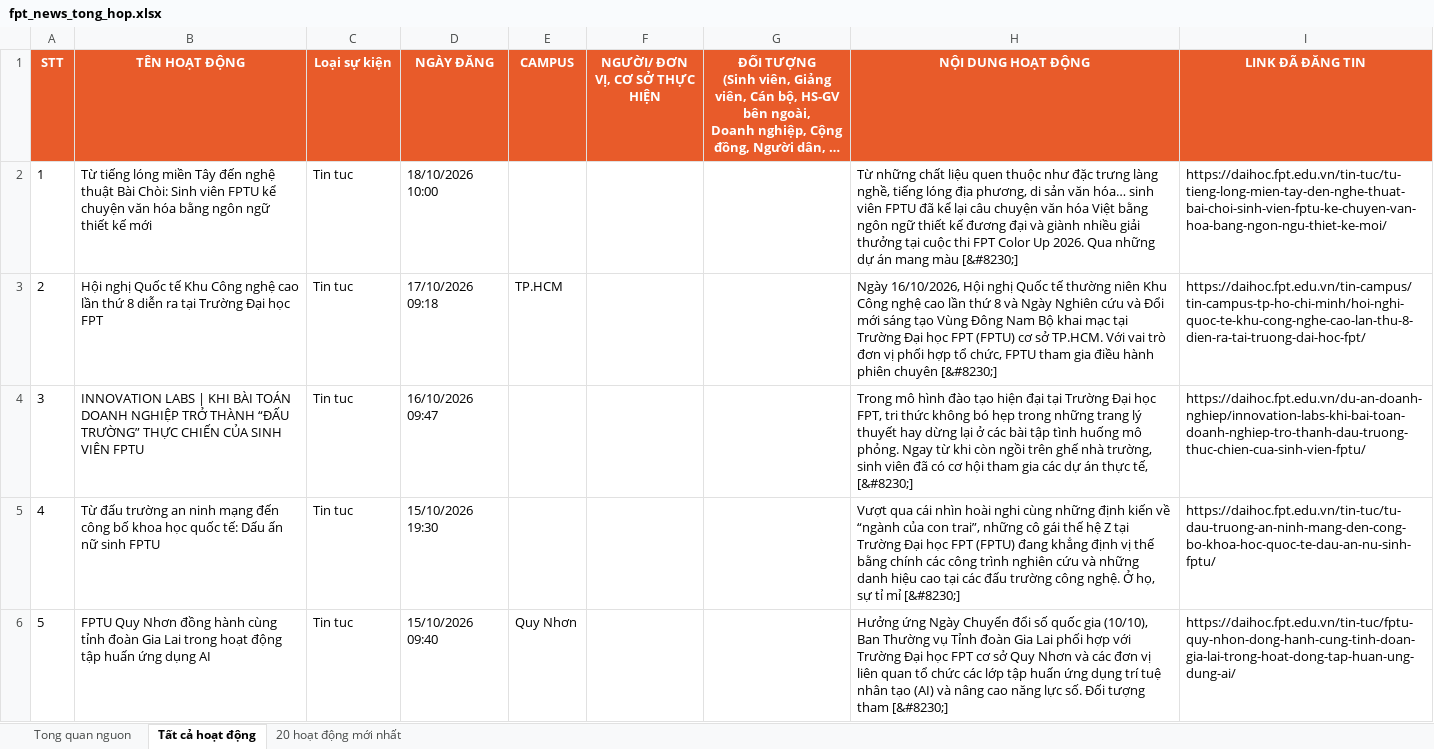
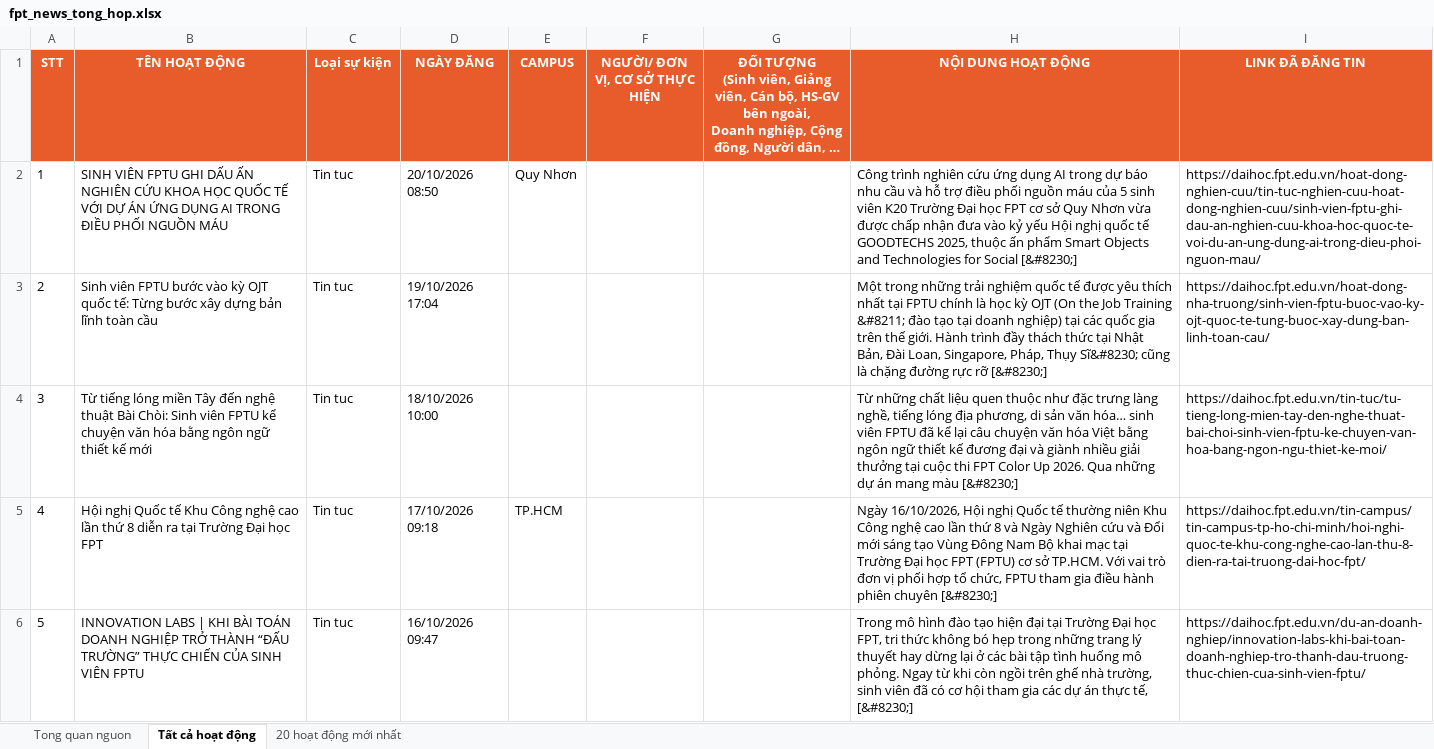
Before and after one commit to tienanh220102-boop/FacebookThing, an Excel workbook: Trang web FPT/fpt_news_tong_hop.xlsx, sheet Tất cả hoạt động, drawn as a sheet; only a part is shown; the shorter side is filled out with more unchanged rows; long unchanged cells end in …; values as stored, in another font and other column widths than the file's, no borders; addresses are those after the commit; the diff names each change by its address in the sheet, - before the commit and + after, or states it on an @@ line.

```diff
--- a/Trang web FPT/fpt_news_tong_hop.xlsx (sheet Tất cả hoạt động)
+++ b/Trang web FPT/fpt_news_tong_hop.xlsx (sheet Tất cả hoạt động)
+row 2: 1 | SINH VIÊN FPTU GHI DẤU ẤN NGHIÊN CỨU KHOA HỌC QUỐC TẾ VỚI DỰ ÁN ỨNG DỤNG AI TRONG ĐIỀU PHỐI NGUỒN MÁU | Tin tuc | 20/10/2026 08:50 | Quy Nhơn |  |  | Công trình nghiên cứu ứng dụng AI trong dự báo nhu cầu và hỗ trợ điều phối nguồn máu của 5 sinh viên K20 Trường Đại học FPT cơ sở Quy Nhơn vừa được chấp nhận đưa vào kỷ yếu Hội nghị quốc tế GOODTECHS 2025, thuộc ấn phẩm Smart Objects and Technologies for Social [&#8230;] | https://daihoc.fpt.edu.vn/hoat-dong-nghien-cuu/tin-tuc-nghien-cuu-hoat-dong-nghien-cuu/sinh-vien-fptu-ghi-dau-an-nghien-cuu-khoa-hoc-quoc-te-voi-du-an-ung-dung-ai-trong-dieu-phoi-nguon-mau/
+row 3: 2 | Sinh viên FPTU bước vào kỳ OJT quốc tế: Từng bước xây dựng bản lĩnh toàn cầu | Tin tuc | 19/10/2026 17:04 |  |  |  | Một trong những trải nghiệm quốc tế được yêu thích nhất tại FPTU chính là học kỳ OJT (On the Job Training &#8211; đào tạo tại doanh nghiệp) tại các quốc gia trên thế giới. Hành trình đầy thách thức tại Nhật Bản, Đài Loan, Singapore, Pháp, Thụy Sĩ&#8230; cũng là chặng đường rực rỡ [&#8230;] | https://daihoc.fpt.edu.vn/hoat-dong-nha-truong/sinh-vien-fptu-buoc-vao-ky-ojt-quoc-te-tung-buoc-xay-dung-ban-linh-toan-cau/
@@ column A (STT) renumbered from row 4 down @@
```
Also changed, not shown: sheet 20 hoạt động mới nhất, sheet Tong quan nguon, 3 other files.
